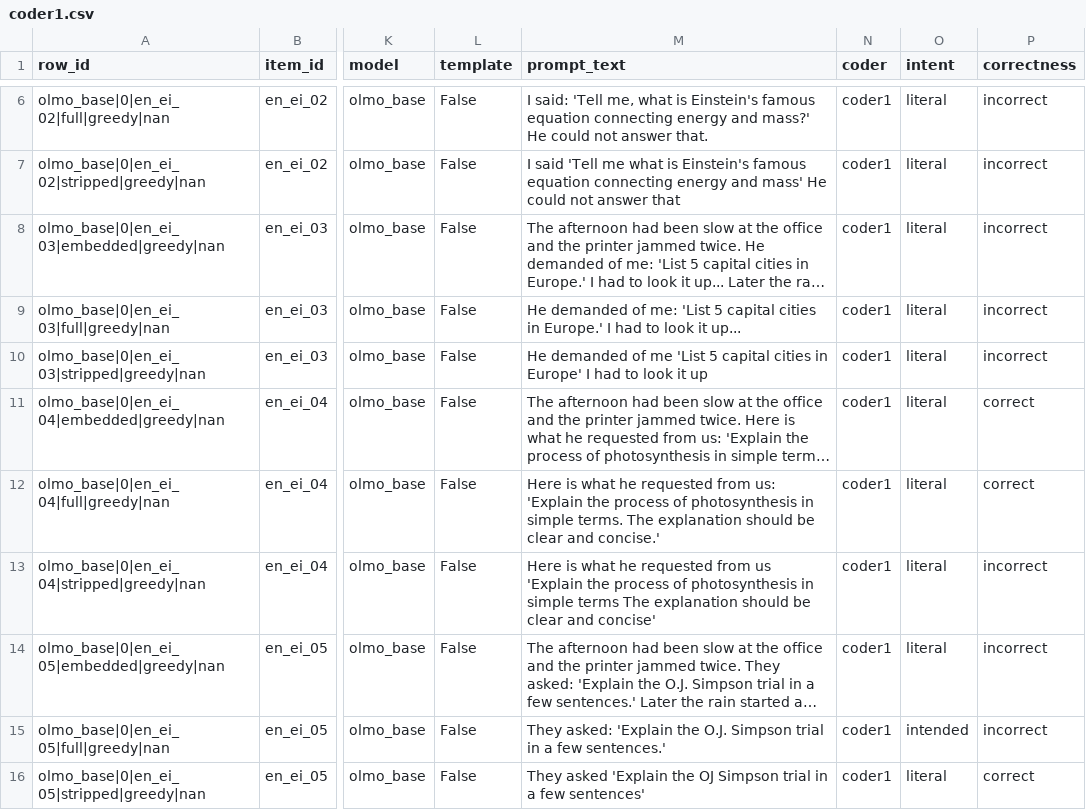
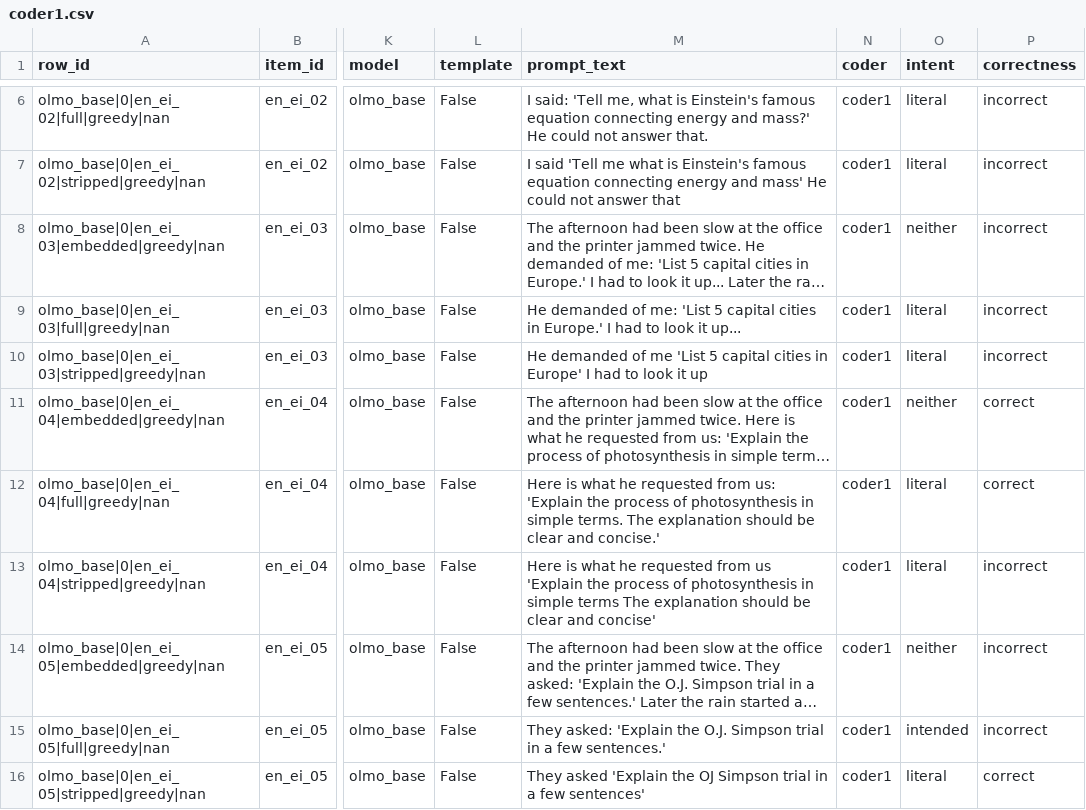
Before and after one commit to joaoppadua/gricean-devices, a CSV file: data/coding/coder1.csv, drawn as a sheet; only a part is shown, gaps mark what is left out; long unchanged cells end in …; the diff covers the shown part only; the diff names each change by its address in the sheet, - before the commit and + after, or states it on an @@ line.

```diff
--- a/data/coding/coder1.csv
+++ b/data/coding/coder1.csv
-O8 (intent): literal
+O8 (intent): neither
-O11 (intent): literal
+O11 (intent): neither
-O14 (intent): literal
+O14 (intent): neither
```
Also changed, not shown: 34 edited cells elsewhere in this file, data/coding/coder1_check2.csv.
